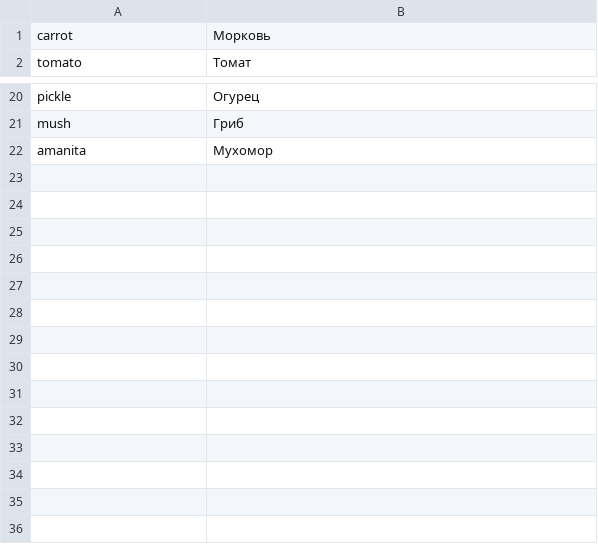
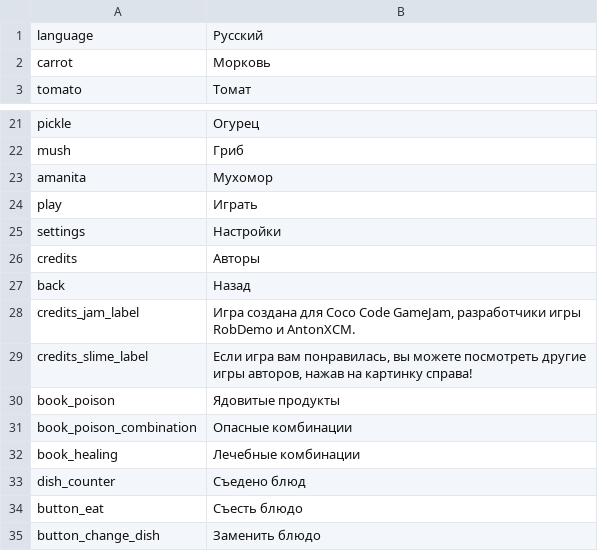
Before and after one commit to AntonXCM/Taster, a CSV file: Assets/StreamingAssets/Default Pack/locales/ru.csv, drawn as a sheet; only a part is shown, gaps mark what is left out; the diff names each change by its address in the sheet, - before the commit and + after, or states it on an @@ line.

```diff
--- a/Assets/StreamingAssets/Default Pack/locales/ru.csv
+++ b/Assets/StreamingAssets/Default Pack/locales/ru.csv
+row 1: language | Русский
+row 24: play | Играть
+row 25: settings | Настройки
+row 26: credits | Авторы
+row 27: back | Назад
+row 28: credits_jam_label | Игра создана для Coco Code GameJam, разработчики игры RobDemo и AntonXCM.
+row 29: credits_slime_label | Если игра вам понравилась, вы можете посмотреть другие игры авторов, нажав на картинку справа!
+row 30: book_poison | Ядовитые продукты
+row 31: book_poison_combination | Опасные комбинации
+row 32: book_healing | Лечебные комбинации
+row 33: dish_counter | Съедено блюд
+row 34: button_eat | Съесть блюдо
+row 35: button_change_dish | Заменить блюдо
```
Also changed, not shown: Assets/StreamingAssets/Default Pack/locales/en.csv, Assets/StreamingAssets/Default Pack/locales/ua.csv, 12 other files.
